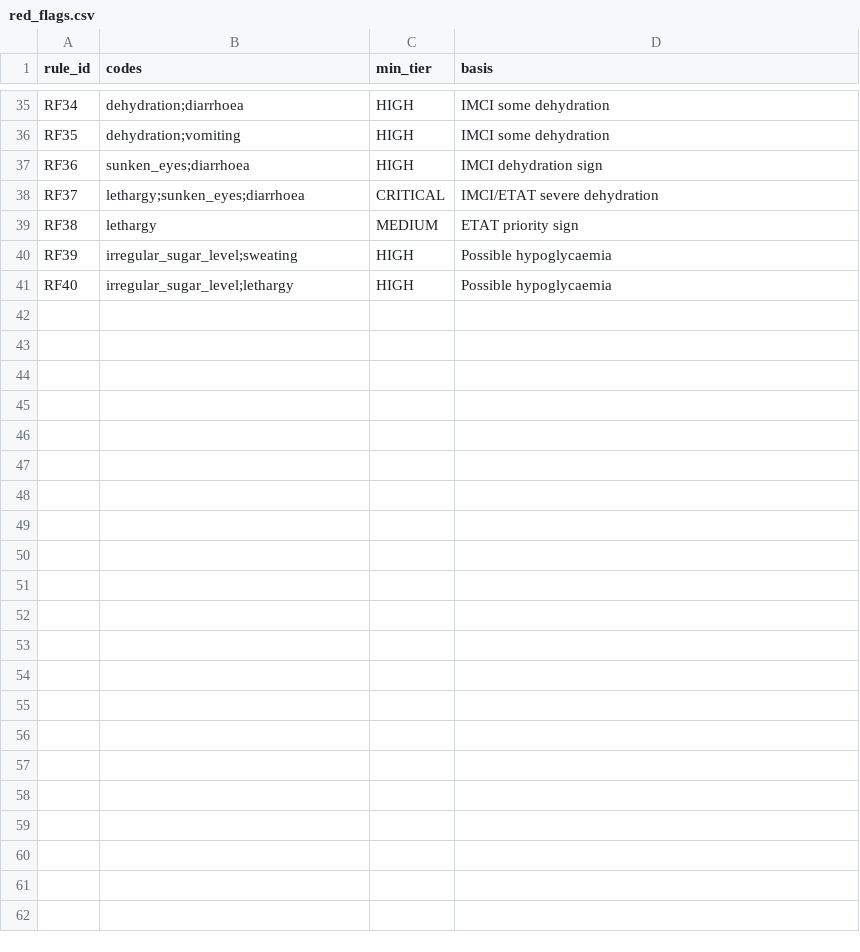
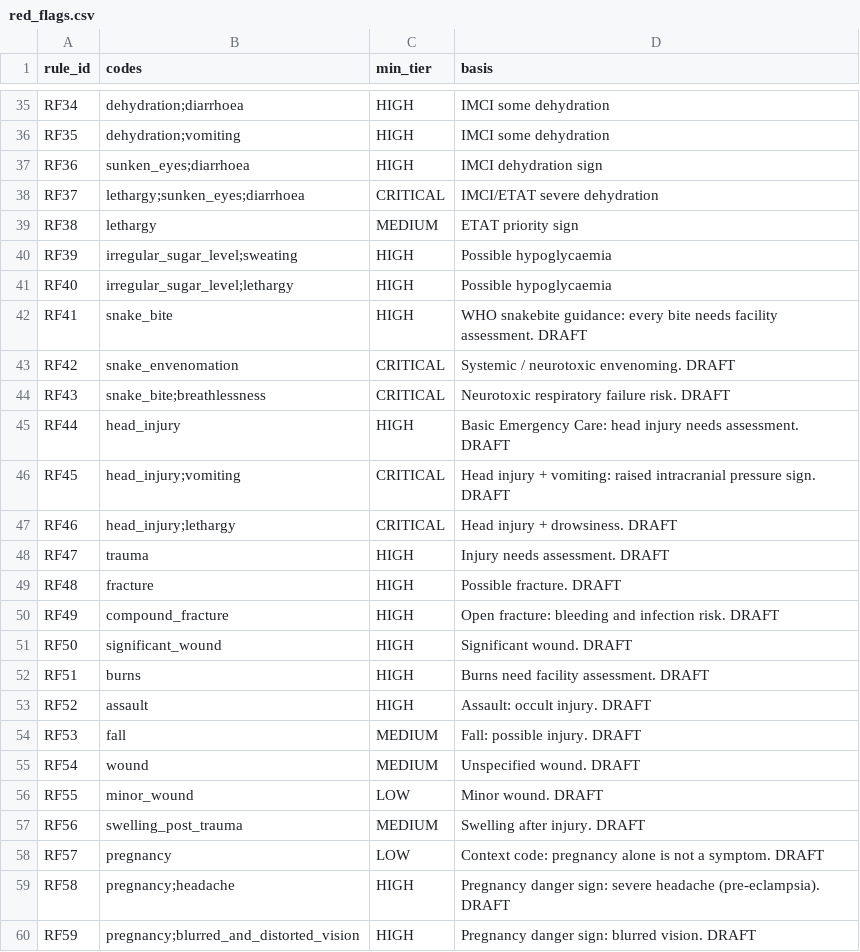
Before and after one commit to 1x1x1x1cov/P51-SACA, a CSV file: dataset_v2/red_flags.csv, drawn as a sheet; only a part is shown, gaps mark what is left out; the diff covers the shown part only.

Commit message:
Major improvement on dataset and LR classification

```diff
--- a/dataset_v2/red_flags.csv
+++ b/dataset_v2/red_flags.csv
@@ -41 +41,20 @@ RF39,irregular_sugar_level;sweating,HIGH,Possible hypoglycaemia
 RF40,irregular_sugar_level;lethargy,HIGH,Possible hypoglycaemia
+RF41,snake_bite,HIGH,WHO snakebite guidance: every bite needs facility assessment. DRAFT
+RF42,snake_envenomation,CRITICAL,Systemic / neurotoxic envenoming. DRAFT
+RF43,snake_bite;breathlessness,CRITICAL,Neurotoxic respiratory failure risk. DRAFT
+RF44,head_injury,HIGH,Basic Emergency Care: head injury needs assessment. DRAFT
+RF45,head_injury;vomiting,CRITICAL,Head injury + vomiting: raised intracranial pressure sign. DRAFT
+RF46,head_injury;lethargy,CRITICAL,Head injury + drowsiness. DRAFT
+RF47,trauma,HIGH,Injury needs assessment. DRAFT
+RF48,fracture,HIGH,Possible fracture. DRAFT
+RF49,compound_fracture,HIGH,Open fracture: bleeding and infection risk. DRAFT
+RF50,significant_wound,HIGH,Significant wound. DRAFT
+RF51,burns,HIGH,Burns need facility assessment. DRAFT
+RF52,assault,HIGH,Assault: occult injury. DRAFT
+RF53,fall,MEDIUM,Fall: possible injury. DRAFT
+RF54,wound,MEDIUM,Unspecified wound. DRAFT
+RF55,minor_wound,LOW,Minor wound. DRAFT
+RF56,swelling_post_trauma,MEDIUM,Swelling after injury. DRAFT
+RF57,pregnancy,LOW,Context code: pregnancy alone is not a symptom. DRAFT
+RF58,pregnancy;headache,HIGH,Pregnancy danger sign: severe headache (pre-eclampsia). DRAFT
+RF59,pregnancy;blurred_and_distorted_vision,HIGH,Pregnancy danger sign: blurred vision. DRAFT
```
Also changed, not shown: 30 added rows elsewhere in this file, dataset_v2/code_crosswalk.csv, 18 other files.
